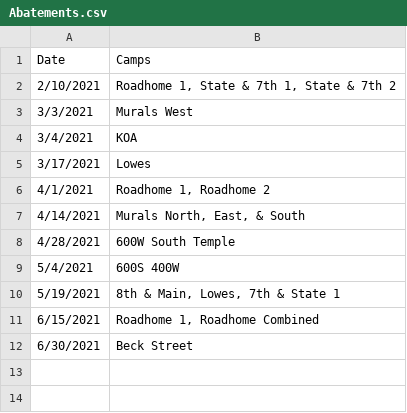
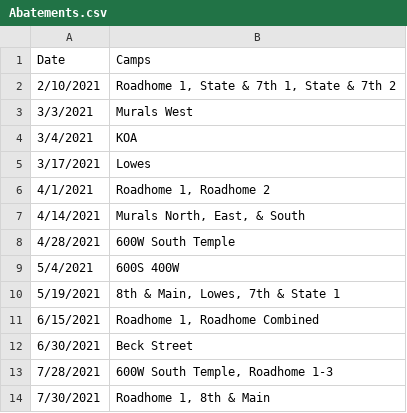
Before and after one commit to unfrl/slc-camp-maps, a CSV file: Abatements.csv, drawn as a sheet; the diff names each change by its address in the sheet, - before the commit and + after, or states it on an @@ line.

Commit message:
camp and abatements update fixed abatements graph

```diff
--- a/Abatements.csv
+++ b/Abatements.csv
+row 13: 7/28/2021 | 600W South Temple, Roadhome 1-3
+row 14: 7/30/2021 | Roadhome 1, 8th & Main
```
Also changed, not shown: 22 other files.
